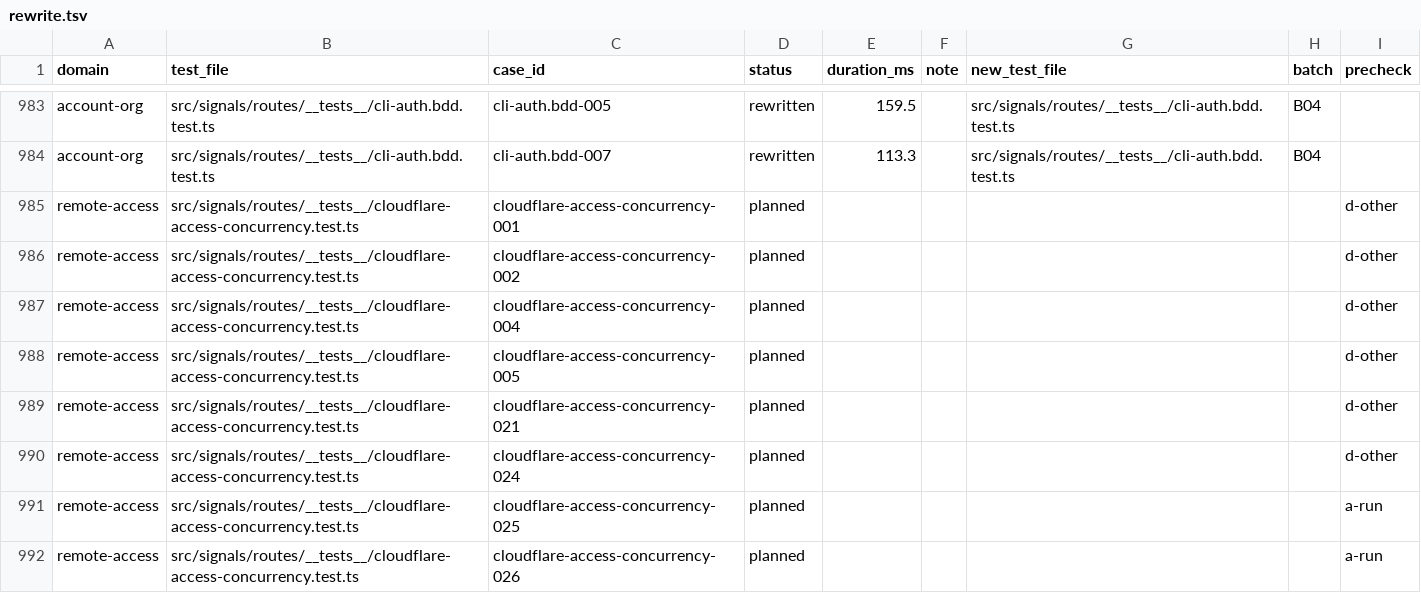
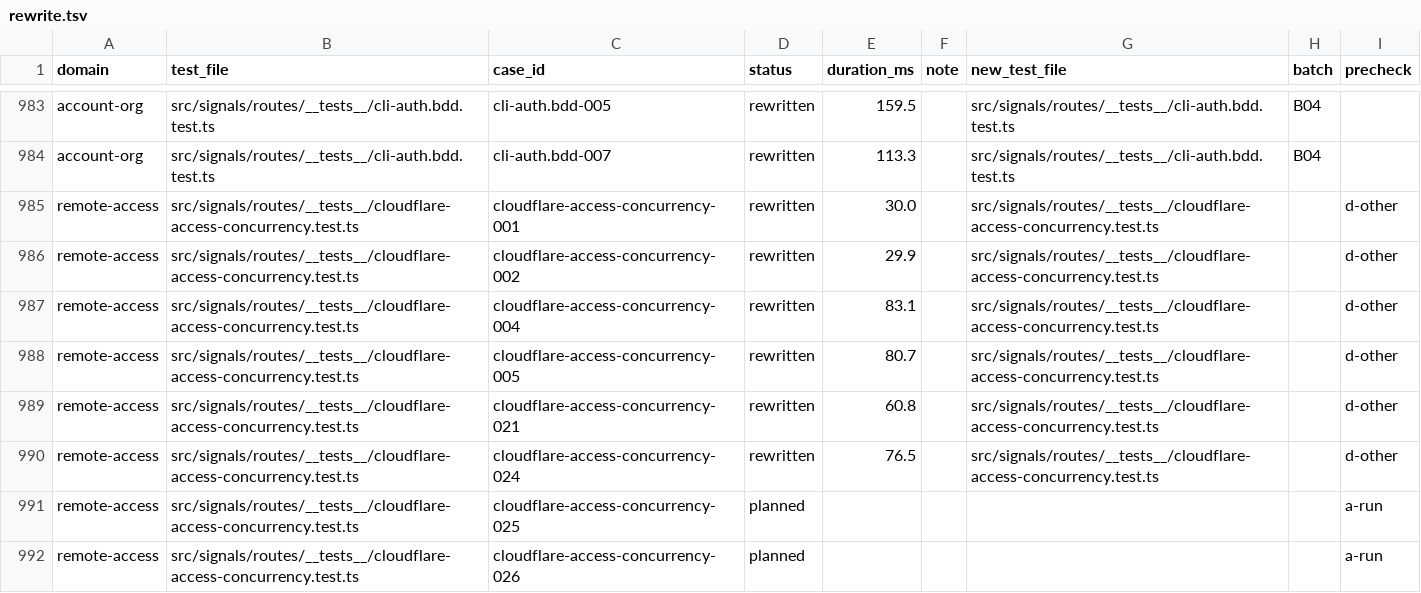
Before and after one commit to okou-ai/okou, a TSV file: turbo/apps/api/test-rebuild/rewrite.tsv, drawn as a sheet; only a part is shown, gaps mark what is left out.

```diff
--- a/turbo/apps/api/test-rebuild/rewrite.tsv
+++ b/turbo/apps/api/test-rebuild/rewrite.tsv
@@ -984,8 +984,8 @@ account-org	src/signals/routes/__tests__/cli-auth.bdd.test.ts	cli-auth.bdd-005	r
 account-org	src/signals/routes/__tests__/cli-auth.bdd.test.ts	cli-auth.bdd-007	rewritten	113.3		src/signals/routes/__tests__/cli-auth.bdd.test.ts	B04	
-remote-access	src/signals/routes/__tests__/cloudflare-access-concurrency.test.ts	cloudflare-access-concurrency-001	planned					d-other
-remote-access	src/signals/routes/__tests__/cloudflare-access-concurrency.test.ts	cloudflare-access-concurrency-002	planned					d-other
-remote-access	src/signals/routes/__tests__/cloudflare-access-concurrency.test.ts	cloudflare-access-concurrency-004	planned					d-other
-remote-access	src/signals/routes/__tests__/cloudflare-access-concurrency.test.ts	cloudflare-access-concurrency-005	planned					d-other
-remote-access	src/signals/routes/__tests__/cloudflare-access-concurrency.test.ts	cloudflare-access-concurrency-021	planned					d-other
-remote-access	src/signals/routes/__tests__/cloudflare-access-concurrency.test.ts	cloudflare-access-concurrency-024	planned					d-other
+remote-access	src/signals/routes/__tests__/cloudflare-access-concurrency.test.ts	cloudflare-access-concurrency-001	rewritten	30.0		src/signals/routes/__tests__/cloudflare-access-concurrency.test.ts		d-other
+remote-access	src/signals/routes/__tests__/cloudflare-access-concurrency.test.ts	cloudflare-access-concurrency-002	rewritten	29.9		src/signals/routes/__tests__/cloudflare-access-concurrency.test.ts		d-other
+remote-access	src/signals/routes/__tests__/cloudflare-access-concurrency.test.ts	cloudflare-access-concurrency-004	rewritten	83.1		src/signals/routes/__tests__/cloudflare-access-concurrency.test.ts		d-other
+remote-access	src/signals/routes/__tests__/cloudflare-access-concurrency.test.ts	cloudflare-access-concurrency-005	rewritten	80.7		src/signals/routes/__tests__/cloudflare-access-concurrency.test.ts		d-other
+remote-access	src/signals/routes/__tests__/cloudflare-access-concurrency.test.ts	cloudflare-access-concurrency-021	rewritten	60.8		src/signals/routes/__tests__/cloudflare-access-concurrency.test.ts		d-other
+remote-access	src/signals/routes/__tests__/cloudflare-access-concurrency.test.ts	cloudflare-access-concurrency-024	rewritten	76.5		src/signals/routes/__tests__/cloudflare-access-concurrency.test.ts		d-other
 remote-access	src/signals/routes/__tests__/cloudflare-access-concurrency.test.ts	cloudflare-access-concurrency-025	planned					a-run
```
Also changed, not shown: 1 other file.
